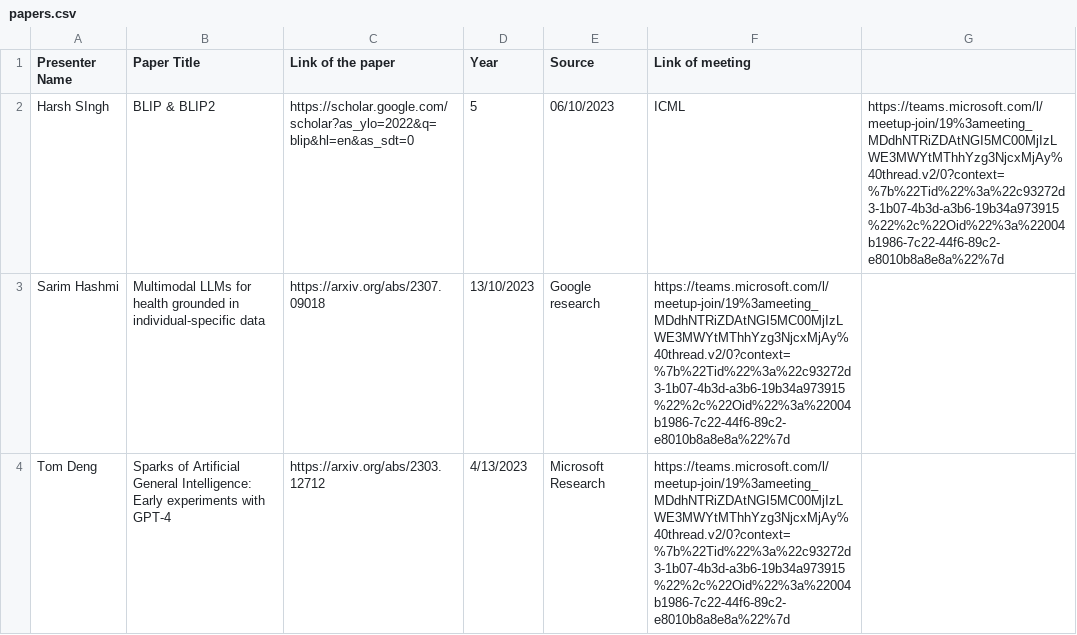
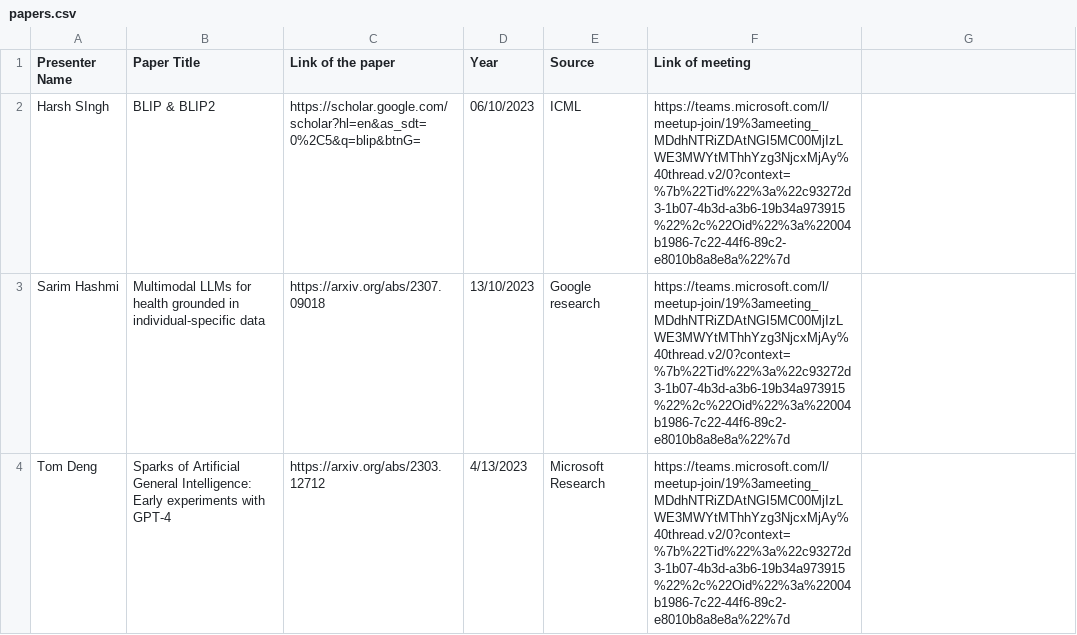
Before and after one commit to reading-group-ai/reading-group-ai.github.io, a CSV file: papers.csv, drawn as a sheet.

```diff
--- a/papers.csv
+++ b/papers.csv
@@ -1,3 +1,3 @@
 Presenter Name, Paper Title, Link of the paper, Year, Source, Link of meeting
-Harsh SIngh,	BLIP & BLIP2,	https://scholar.google.com/scholar?as_ylo=2022&q=blip&hl=en&as_sdt=0,5,	06/10/2023,	ICML, https://teams.microsoft.com/l/meetup-join/19%3ameeting_MDdhNTRiZDAtNGI5MC00MjIzLWE3MWYtMThhYzg3NjcxMjAy%40thread.v2/0?context=%7b%22Tid%22%3a%22c93272d3-1b07-4b3d-a3b6-19b34a973915%22%2c%22Oid%22%3a%22004b1986-7c22-44f6-89c2-e8010b8a8e8a%22%7d	
+Harsh SIngh,	BLIP & BLIP2,	https://scholar.google.com/scholar?hl=en&as_sdt=0%2C5&q=blip&btnG=,	06/10/2023,	ICML, https://teams.microsoft.com/l/meetup-join/19%3ameeting_MDdhNTRiZDAtNGI5MC00MjIzLWE3MWYtMThhYzg3NjcxMjAy%40thread.v2/0?context=%7b%22Tid%22%3a%22c93272d3-1b07-4b3d-a3b6-19b34a973915%22%2c%22Oid%22%3a%22004b1986-7c22-44f6-89c2-e8010b8a8e8a%22%7d	
 Sarim Hashmi,	Multimodal LLMs for health grounded in individual-specific data,	https://arxiv.org/abs/2307.09018,	13/10/2023,	Google research,https://teams.microsoft.com/l/meetup-join/19%3ameeting_MDdhNTRiZDAtNGI5MC00MjIzLWE3MWYtMThhYzg3NjcxMjAy%40thread.v2/0?context=%7b%22Tid%22%3a%22c93272d3-1b07-4b3d-a3b6-19b34a973915%22%2c%22Oid%22%3a%22004b1986-7c22-44f6-89c2-e8010b8a8e8a%22%7d	
```
